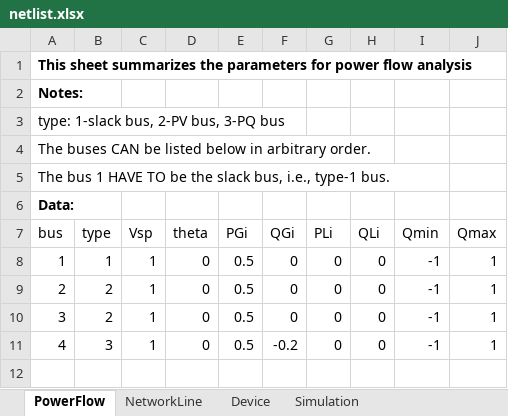
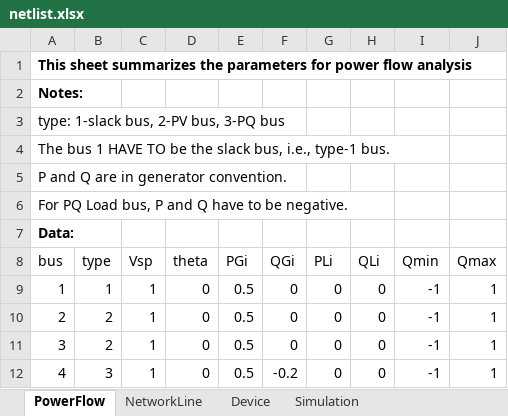
Before and after one commit to Future-Power-Networks/Simplus-Grid-Tool, an Excel workbook: CustomerData/netlist.xlsx, sheet PowerFlow, drawn as a sheet; values as stored, in another font and other column widths than the file's, no borders; removed rows and columns are numbered as before the commit, all else as after; the diff names each change by its address in the sheet, - before the commit and + after, or states it on an @@ line.

Commit message:
Add Class: Passive Load

```diff
--- a/CustomerData/netlist.xlsx (sheet PowerFlow)
+++ b/CustomerData/netlist.xlsx (sheet PowerFlow)
-row 4: The buses CAN be listed below in arbitrary order.
+row 5: P and Q are in generator convention.
+row 6: For PQ Load bus, P and Q have to be negative.
```
Also changed, not shown: sheet Device, 12 other files.
